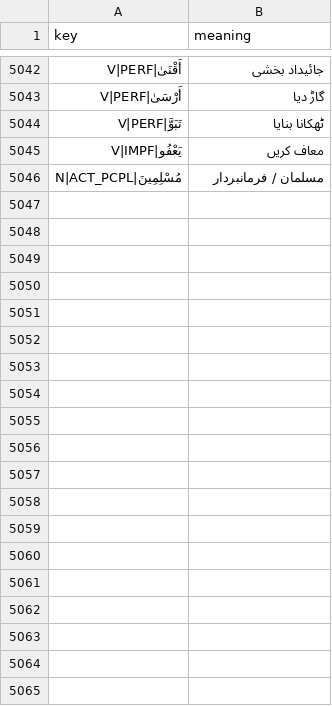
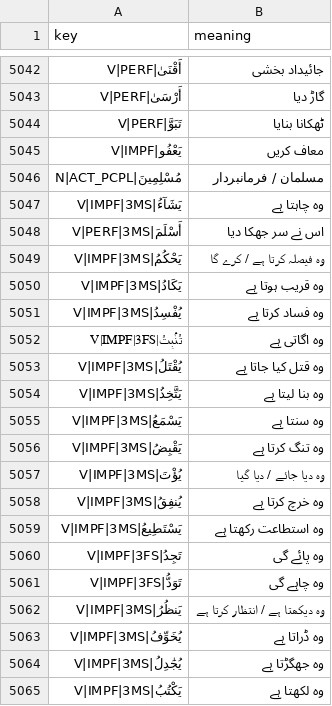
Before and after one commit to mohsingdp-ai/Marifatul-Quran, a TSV file: stem-meaning-fixes.tsv, drawn as a sheet; only a part is shown, gaps mark what is left out; the diff covers the shown part only.

```diff
--- a/stem-meaning-fixes.tsv
+++ b/stem-meaning-fixes.tsv
@@ -5046 +5046,20 @@ key	meaning
 مُسْلِمِينَ|N|ACT_PCPL	مسلمان / فرمانبردار
+يَشَآءُ|V|IMPF|3MS	وہ چاہتا ہے
+أَسْلَمَ|V|PERF|3MS	اس نے سر جھکا دیا
+يَحْكُمُ|V|IMPF|3MS	وہ فیصلہ کرتا ہے / کرے گا
+يَكَادُ|V|IMPF|3MS	وہ قریب ہوتا ہے
+يُفْسِدُ|V|IMPF|3MS	وہ فساد کرتا ہے
+تُنۢبِتُ|V|IMPF|3FS	وہ اگاتی ہے
+يُقْتَلُ|V|IMPF|3MS	وہ قتل کیا جاتا ہے
+يَتَّخِذُ|V|IMPF|3MS	وہ بنا لیتا ہے
+يَسْمَعُ|V|IMPF|3MS	وہ سنتا ہے
+يَقْبِضُ|V|IMPF|3MS	وہ تنگ کرتا ہے
+يُؤْتَ|V|IMPF|3MS	وہ دیا جائے / دیا گیا
+يُنفِقُ|V|IMPF|3MS	وہ خرچ کرتا ہے
+يَسْتَطِيعُ|V|IMPF|3MS	وہ استطاعت رکھتا ہے
+تَجِدُ|V|IMPF|3FS	وہ پائے گی
+تَوَدُّ|V|IMPF|3FS	وہ چاہے گی
+يَنظُرُ|V|IMPF|3MS	وہ دیکھتا ہے / انتظار کرتا ہے
+يُخَوِّفُ|V|IMPF|3MS	وہ ڈراتا ہے
+يُجَٰدِلُ|V|IMPF|3MS	وہ جھگڑتا ہے
+يَكْتُبُ|V|IMPF|3MS	وہ لکھتا ہے
```
Also changed, not shown: 71 added rows elsewhere in this file, morphology-fixes.tsv, 16 other files.
